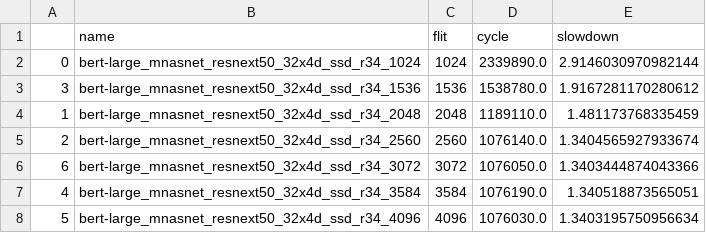
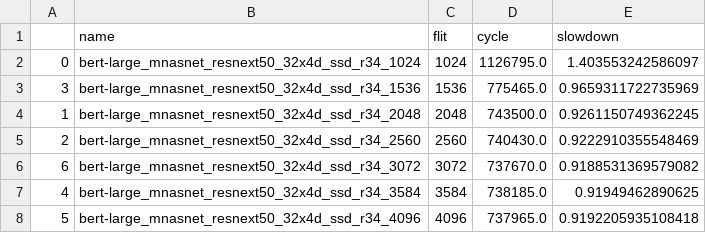
Before and after one commit to buxiangqimingle233/focus_scheduler, a CSV file: focus-final-out/baseline_bert-large_mnasnet_resnext50_32x4d_ssd_r34.csv, drawn as a sheet.

```diff
--- a/focus-final-out/baseline_bert-large_mnasnet_resnext50_32x4d_ssd_r34.csv
+++ b/focus-final-out/baseline_bert-large_mnasnet_resnext50_32x4d_ssd_r34.csv
@@ -1,8 +1,8 @@
 ,name,flit,cycle,slowdown
-0,bert-large_mnasnet_resnext50_32x4d_ssd_r34_1024,1024,2339890.0,2.9146030970982144
-3,bert-large_mnasnet_resnext50_32x4d_ssd_r34_1536,1536,1538780.0,1.9167281170280612
-1,bert-large_mnasnet_resnext50_32x4d_ssd_r34_2048,2048,1189110.0,1.481173768335459
-2,bert-large_mnasnet_resnext50_32x4d_ssd_r34_2560,2560,1076140.0,1.3404565927933674
-6,bert-large_mnasnet_resnext50_32x4d_ssd_r34_3072,3072,1076050.0,1.3403444874043366
-4,bert-large_mnasnet_resnext50_32x4d_ssd_r34_3584,3584,1076190.0,1.340518873565051
-5,bert-large_mnasnet_resnext50_32x4d_ssd_r34_4096,4096,1076030.0,1.3403195750956634
+0,bert-large_mnasnet_resnext50_32x4d_ssd_r34_1024,1024,1126795.0,1.403553242586097
+3,bert-large_mnasnet_resnext50_32x4d_ssd_r34_1536,1536,775465.0,0.9659311722735969
+1,bert-large_mnasnet_resnext50_32x4d_ssd_r34_2048,2048,743500.0,0.9261150749362245
+2,bert-large_mnasnet_resnext50_32x4d_ssd_r34_2560,2560,740430.0,0.9222910355548469
+6,bert-large_mnasnet_resnext50_32x4d_ssd_r34_3072,3072,737670.0,0.9188531369579082
+4,bert-large_mnasnet_resnext50_32x4d_ssd_r34_3584,3584,738185.0,0.91949462890625
+5,bert-large_mnasnet_resnext50_32x4d_ssd_r34_4096,4096,737965.0,0.9192205935108418
```
Also changed, not shown: focus-final-out/baseline_bert-large_inception_unet_wide_resnet50_2.csv, focus-final-out/baseline_resnet50_resnext50_32x4d_vgg16_wide_resnet50_2.csv, 28 other files.
